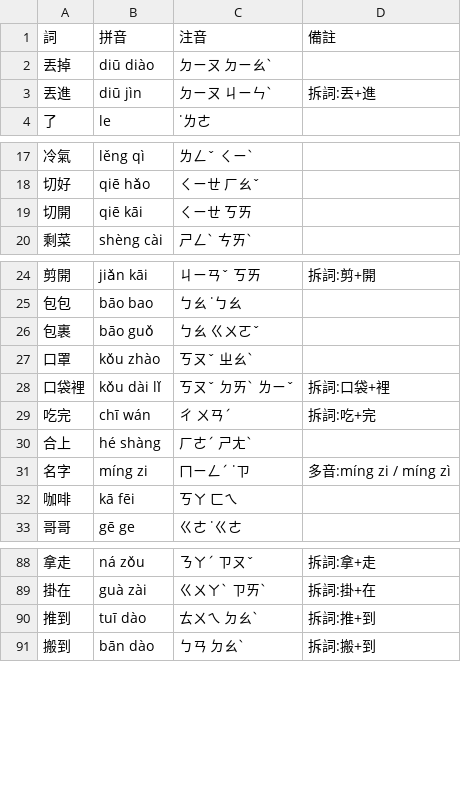
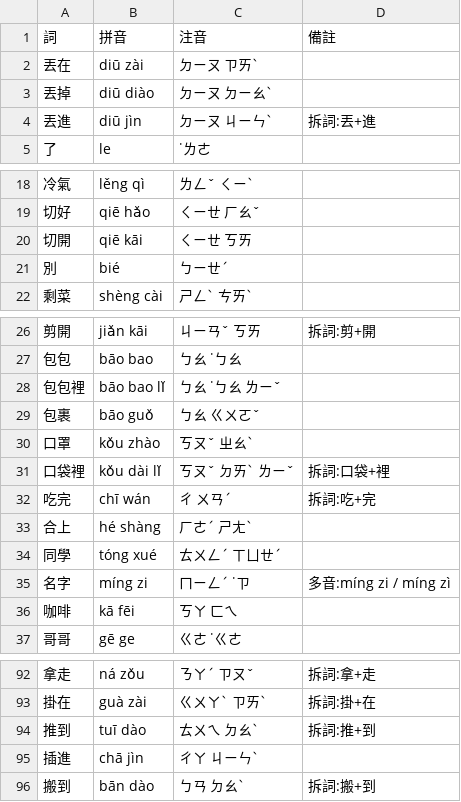
Before and after one commit to wangchiapin/practica-de-ba-oracion, a CSV file: docs/讀音總表.csv, drawn as a sheet; only a part is shown, gaps mark what is left out; the diff covers the shown part only; the diff names each change by its address in the sheet, - before the commit and + after, or states it on an @@ line.

```diff
--- a/docs/讀音總表.csv
+++ b/docs/讀音總表.csv
+row 2: 丟在 | diū zài | ㄉㄧㄡ ㄗㄞˋ
+row 21: 別 | bié | ㄅㄧㄝˊ
+row 28: 包包裡 | bāo bao lǐ | ㄅㄠ ˙ㄅㄠ ㄌㄧˇ
+row 34: 同學 | tóng xué | ㄊㄨㄥˊ ㄒㄩㄝˊ
+row 95: 插進 | chā jìn | ㄔㄚ ㄐㄧㄣˋ
```
Also changed, not shown: 4 added rows elsewhere in this file, 4 other files.
